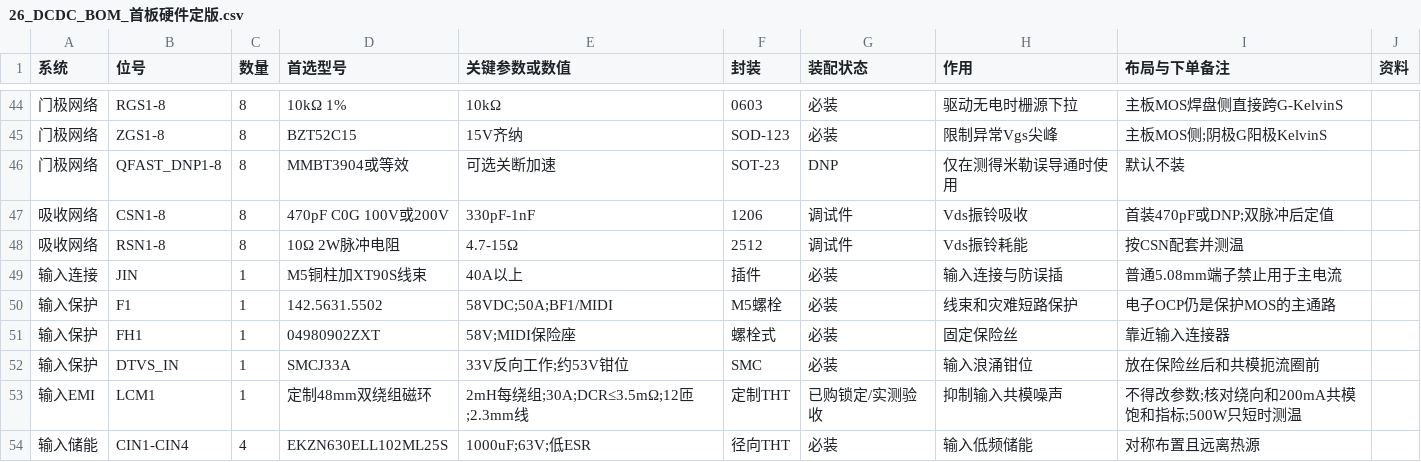
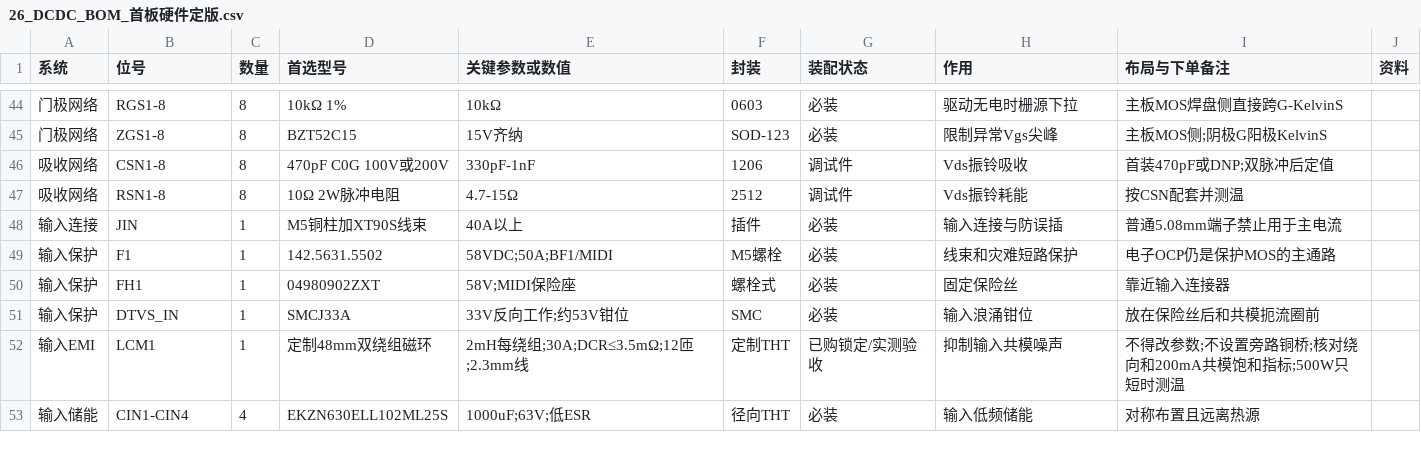
Before and after one commit to ryule5158/DAB_DCDC, a CSV file: DAB_RA8P1_PCB_Notes/26_DCDC_BOM_首板硬件定版.csv, drawn as a sheet; only a part is shown, gaps mark what is left out.

```diff
--- a/DAB_RA8P1_PCB_Notes/26_DCDC_BOM_首板硬件定版.csv
+++ b/DAB_RA8P1_PCB_Notes/26_DCDC_BOM_首板硬件定版.csv
@@ -45,3 +45,2 @@
 门极网络,ZGS1-8,8,BZT52C15,15V齐纳,SOD-123,必装,限制异常Vgs尖峰,主板MOS侧;阴极G阳极KelvinS,
-门极网络,QFAST_DNP1-8,8,MMBT3904或等效,可选关断加速,SOT-23,DNP,仅在测得米勒误导通时使用,默认不装,
 吸收网络,CSN1-8,8,470pF C0G 100V或200V,330pF-1nF,1206,调试件,Vds振铃吸收,首装470pF或DNP;双脉冲后定值,
@@ -52,3 +51,3 @@
 输入保护,DTVS_IN,1,SMCJ33A,33V反向工作;约53V钳位,SMC,必装,输入浪涌钳位,放在保险丝后和共模扼流圈前,
-输入EMI,LCM1,1,定制48mm双绕组磁环,2mH每绕组;30A;DCR≤3.5mΩ;12匝;2.3mm线,定制THT,已购锁定/实测验收,抑制输入共模噪声,不得改参数;核对绕向和200mA共模饱和指标;500W只短时测温,
+输入EMI,LCM1,1,定制48mm双绕组磁环,2mH每绕组;30A;DCR≤3.5mΩ;12匝;2.3mm线,定制THT,已购锁定/实测验收,抑制输入共模噪声,不得改参数;不设置旁路铜桥;核对绕向和200mA共模饱和指标;500W只短时测温,
 输入储能,CIN1-CIN4,4,EKZN630ELL102ML25S,1000uF;63V;低ESR,径向THT,必装,输入低频储能,对称布置且远离热源,
```
Also changed, not shown: DAB_RA8P1_PCB_Notes/FINAL_SIM_BOM_PARAMS.csv, DAB_RA8P1_PCB_Notes/final_physical_models_screenshots/DAB_RA8P1_Latest_Hardware_Model_Three_Run_Verification.csv, 16 other files.
